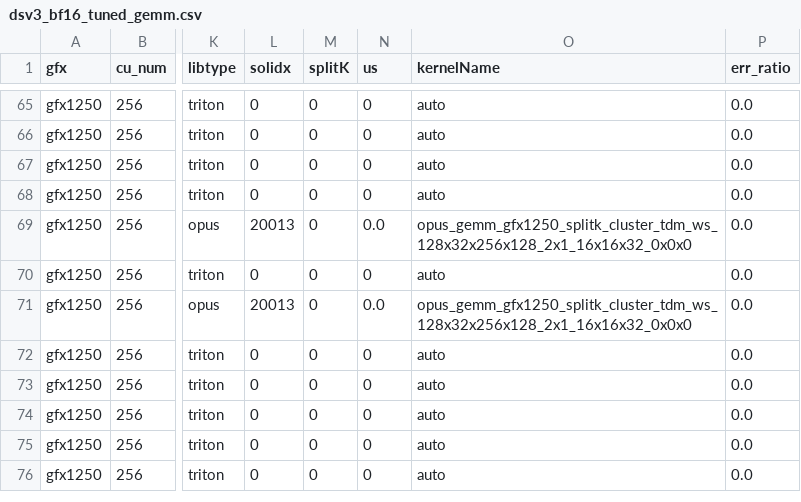
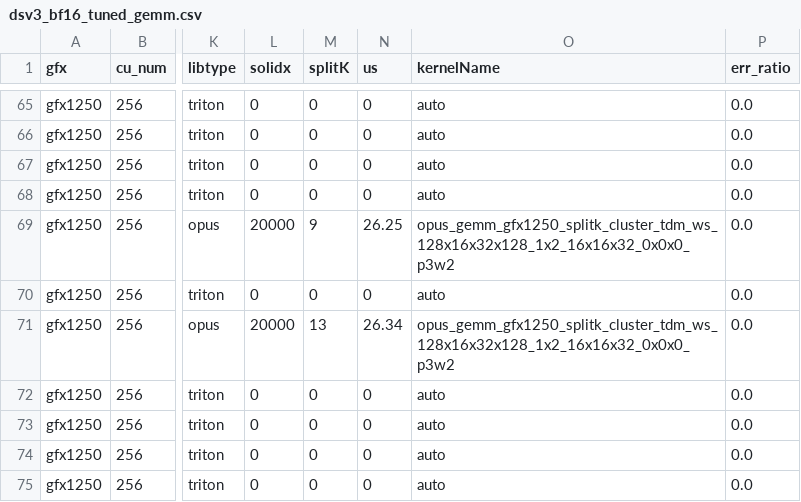
Before and after one commit to yangecool/aiter, a CSV file: aiter/configs/model_configs/dsv3_bf16_tuned_gemm.csv, drawn as a sheet; only a part is shown, gaps mark what is left out; the shorter side is filled out with more unchanged rows; the diff names each change by its address in the sheet, - before the commit and + after, or states it on an @@ line.

```diff
--- a/aiter/configs/model_configs/dsv3_bf16_tuned_gemm.csv
+++ b/aiter/configs/model_configs/dsv3_bf16_tuned_gemm.csv
-L69 (solidx): 20013
+L69 (solidx): 20000
-M69 (splitK): 0
+M69 (splitK): 9
-N69 (us): 0.0
+N69 (us): 26.25
-O69 (kernelName): opus_gemm_gfx1250_splitk_cluster_tdm_ws_128x32x256x128_2x1_16x16x32_0x0x0
+O69 (kernelName): opus_gemm_gfx1250_splitk_cluster_tdm_ws_128x16x32x128_1x2_16x16x32_0x0x0_p3w2
-L71 (solidx): 20013
+L71 (solidx): 20000
-M71 (splitK): 0
+M71 (splitK): 13
-N71 (us): 0.0
+N71 (us): 26.34
-O71 (kernelName): opus_gemm_gfx1250_splitk_cluster_tdm_ws_128x32x256x128_2x1_16x16x32_0x0x0
+O71 (kernelName): opus_gemm_gfx1250_splitk_cluster_tdm_ws_128x16x32x128_1x2_16x16x32_0x0x0_p3w2
```
Also changed, not shown: aiter/configs/model_configs/gptoss_bf16_tuned_gemm.csv, 6 other files.
